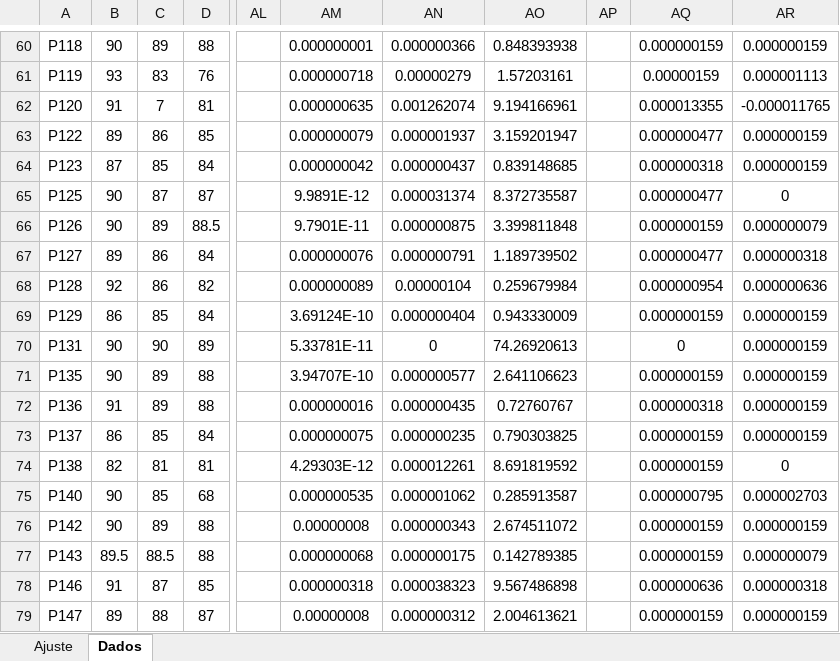
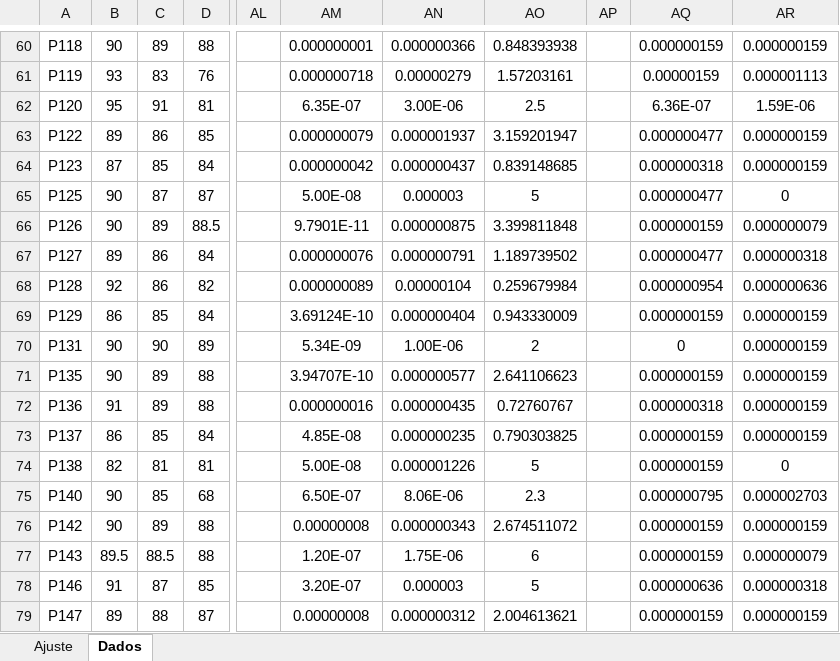
Before and after one commit to felipeiug/mestrado, an Excel workbook: backend/taxa_inf.xlsx, sheet Dados, drawn as a sheet; only a part is shown, gaps mark what is left out; values as stored, in another font and other column widths than the file's, no borders; charts and pictures and conditional formats not drawn; the diff covers the shown part only; the diff names each change by its address in the sheet, - before the commit and + after, or states it on an @@ line.

```diff
--- a/backend/taxa_inf.xlsx (sheet Dados)
+++ b/backend/taxa_inf.xlsx (sheet Dados)
-B62: 91
+B62: 95
-C62: 7
+C62: 91
-AM62: 0.000000635
+AM62: 6.35E-07
-AN62: 0.001262074
+AN62: 3.00E-06
-AO62: 9.194166961
+AO62: 2.5
-AQ62: 0.000013355
+AQ62: 6.36E-07
-AR62: -0.000011765
+AR62: 1.59E-06
-AM65: 9.9891E-12
+AM65: 5.00E-08
-AN65: 0.000031374
+AN65: 0.000003
-AO65: 8.372735587
+AO65: 5
-AM70: 5.33781E-11
+AM70: 5.34E-09
-AN70: 0
+AN70: 1.00E-06
-AO70: 74.26920613
+AO70: 2
-AM73: 0.000000075
+AM73: 4.85E-08
-AM74: 4.29303E-12
+AM74: 5.00E-08
-AN74: 0.000012261
+AN74: 0.000001226
-AO74: 8.691819592
+AO74: 5
-AM75: 0.000000535
+AM75: 6.50E-07
-AN75: 0.000001062
+AN75: 8.06E-06
-AO75: 0.285913587
+AO75: 2.3
-AM77: 0.000000068
+AM77: 1.20E-07
-AN77: 0.000000175
+AN77: 1.75E-06
-AO77: 0.142789385
+AO77: 6
-AM78: 0.000000318
+AM78: 3.20E-07
-AN78: 0.000038323
+AN78: 0.000003
-AO78: 9.567486898
+AO78: 5
```
Also changed, not shown: 107 edited cells elsewhere in this sheet, sheet Ajuste, charts or pictures, 1 other file.
